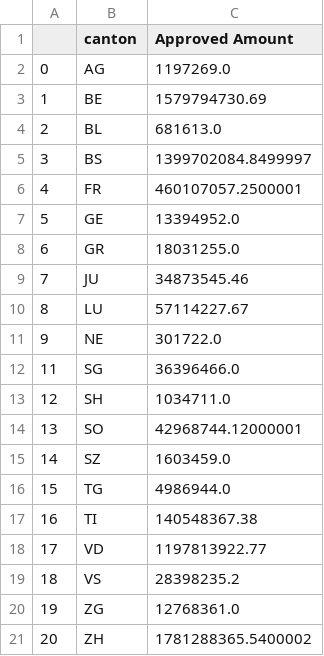
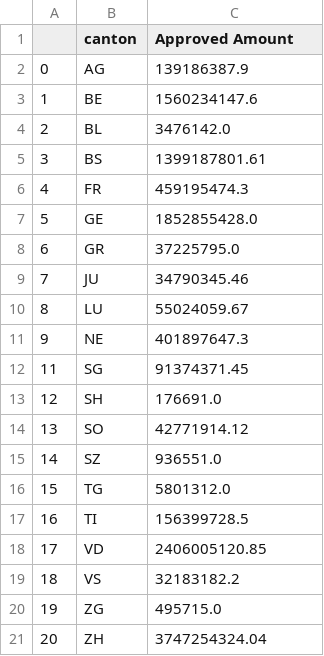
Before and after one commit to cipri-tom/Homework, a CSV file: 03 - Interactive Viz/data/grants_per_canton.csv, drawn as a sheet.

```diff
--- a/03 - Interactive Viz/data/grants_per_canton.csv
+++ b/03 - Interactive Viz/data/grants_per_canton.csv
@@ -1,21 +1,21 @@
 ;canton;Approved Amount
-0;AG;1197269.0
-1;BE;1579794730.69
-2;BL;681613.0
-3;BS;1399702084.8499997
-4;FR;460107057.2500001
-5;GE;13394952.0
-6;GR;18031255.0
-7;JU;34873545.46
-8;LU;57114227.67
-9;NE;301722.0
-11;SG;36396466.0
-12;SH;1034711.0
-13;SO;42968744.12000001
-14;SZ;1603459.0
-15;TG;4986944.0
-16;TI;140548367.38
-17;VD;1197813922.77
-18;VS;28398235.2
-19;ZG;12768361.0
-20;ZH;1781288365.5400002
+0;AG;139186387.9
+1;BE;1560234147.6
+2;BL;3476142.0
+3;BS;1399187801.61
+4;FR;459195474.3
+5;GE;1852855428.0
+6;GR;37225795.0
+7;JU;34790345.46
+8;LU;55024059.67
+9;NE;401897647.3
+11;SG;91374371.45
+12;SH;176691.0
+13;SO;42771914.12
+14;SZ;936551.0
+15;TG;5801312.0
+16;TI;156399728.5
+17;VD;2406005120.85
+18;VS;32183182.2
+19;ZG;495715.0
+20;ZH;3747254324.04
```
Also changed, not shown: 03 - Interactive Viz/data/universities.csv, 2 other files.
